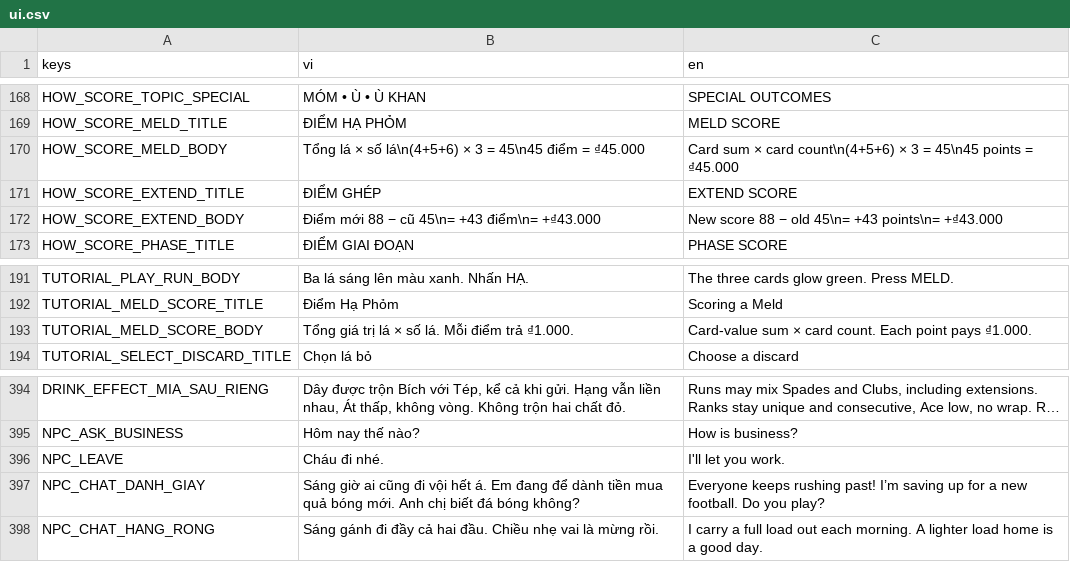
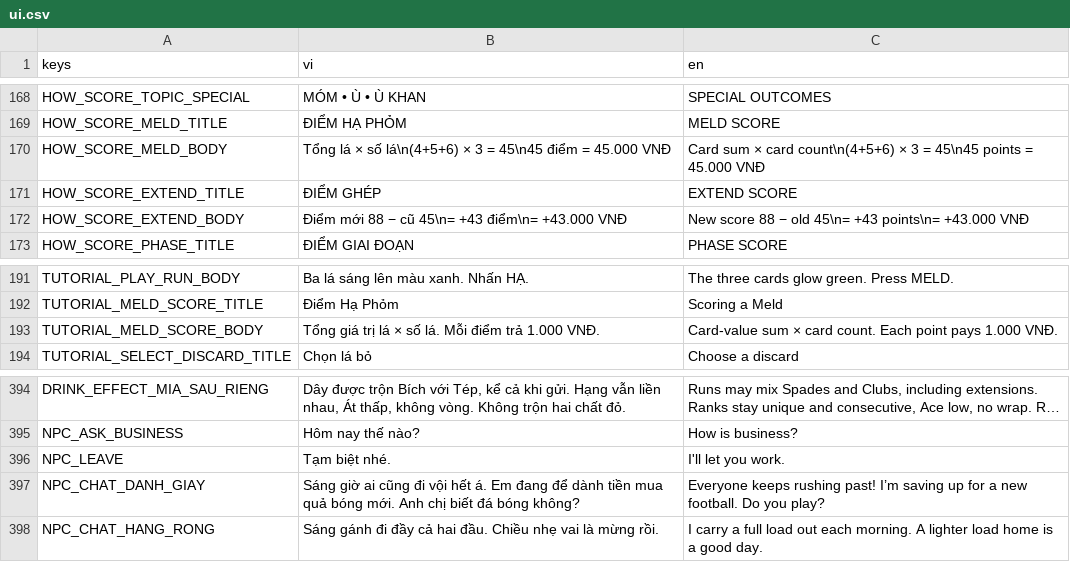
Before and after one commit to zerato9x/TRADATALA, a CSV file: locale/ui.csv, drawn as a sheet; only a part is shown, gaps mark what is left out; long unchanged cells end in …; the diff names each change by its address in the sheet, - before the commit and + after, or states it on an @@ line.

```diff
--- a/locale/ui.csv
+++ b/locale/ui.csv
-B170 (vi): …điểm = ₫45.000
+B170 (vi): …điểm = 45.000 VNĐ
-C170 (en): …points = ₫45.000
+C170 (en): …points = 45.000 VNĐ
-B172 (vi): Điểm mới 88 − cũ 45\n= +43 điểm\n= +₫43.000
+B172 (vi): Điểm mới 88 − cũ 45\n= +43 điểm\n= +43.000 VNĐ
-C172 (en): …+43 points\n= +₫43.000
+C172 (en): …+43 points\n= +43.000 VNĐ
-B193 (vi): …điểm trả ₫1.000.
+B193 (vi): …điểm trả 1.000 VNĐ.
-C193 (en): …point pays ₫1.000.
+C193 (en): …point pays 1.000 VNĐ.
-B396 (vi): Cháu đi nhé.
+B396 (vi): Tạm biệt nhé.
```
Also changed, not shown: 22 other files.
